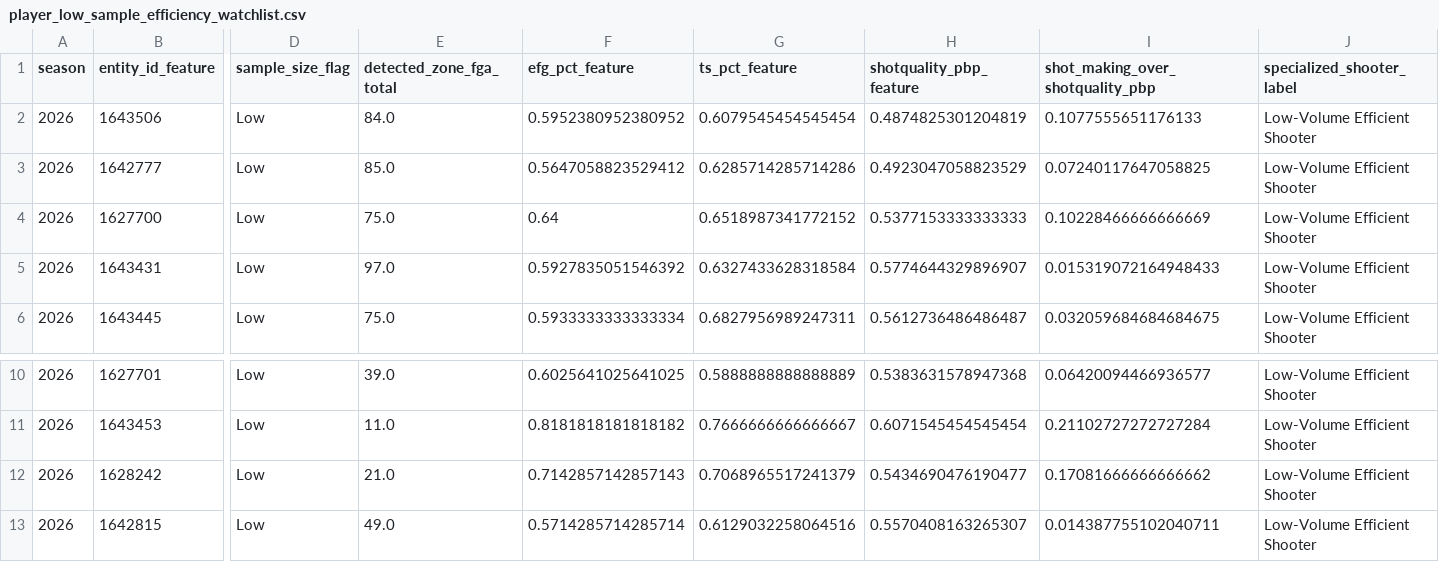
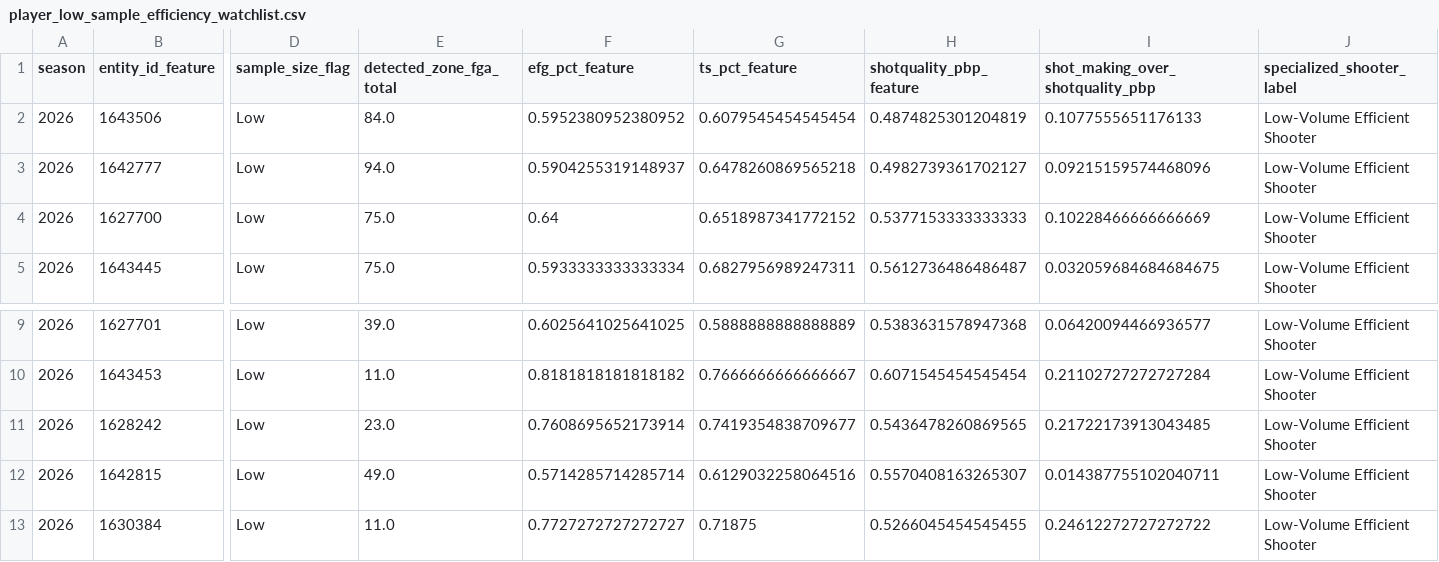
Before and after one commit to kbsmd-sportsmusicdata/wnba-pbpstats-2026-pipeline, a CSV file: data/pbpstats_wnba_2026/features_latest/2026/leaderboards/player_low_sample_efficiency_watchlist.csv, drawn as a sheet; only a part is shown, gaps mark what is left out; the shorter side is filled out with more unchanged rows; removed rows and columns are numbered as before the commit, all else as after; rows hold the shown columns only; the diff names each change by its address in the sheet, - before the commit and + after, or states it on an @@ line.

```diff
--- a/data/pbpstats_wnba_2026/features_latest/2026/leaderboards/player_low_sample_efficiency_watchlist.csv
+++ b/data/pbpstats_wnba_2026/features_latest/2026/leaderboards/player_low_sample_efficiency_watchlist.csv
-E3 (detected_zone_fga_total): 85.0
+E3 (detected_zone_fga_total): 94.0
-F3 (efg_pct_feature): 0.5647058823529412
+F3 (efg_pct_feature): 0.5904255319148937
-G3 (ts_pct_feature): 0.6285714285714286
+G3 (ts_pct_feature): 0.6478260869565218
-H3 (shotquality_pbp_feature): 0.4923047058823529
+H3 (shotquality_pbp_feature): 0.4982739361702127
-I3 (shot_making_over_shotquality_pbp): 0.07240117647058825
+I3 (shot_making_over_shotquality_pbp): 0.09215159574468096
-row 5: 2026 | 1643431 | Low | 97.0 | 0.5927835051546392 | 0.6327433628318584 | 0.5774644329896907 | 0.015319072164948433 | Low-Volume Efficient Shooter
-E11 (detected_zone_fga_total): 21.0
+E11 (detected_zone_fga_total): 23.0
-F11 (efg_pct_feature): 0.7142857142857143
+F11 (efg_pct_feature): 0.7608695652173914
-G11 (ts_pct_feature): 0.7068965517241379
+G11 (ts_pct_feature): 0.7419354838709677
-H11 (shotquality_pbp_feature): 0.5434690476190477
+H11 (shotquality_pbp_feature): 0.5436478260869565
-I11 (shot_making_over_shotquality_pbp): 0.17081666666666662
+I11 (shot_making_over_shotquality_pbp): 0.21722173913043485
```
Also changed, not shown: data/pbpstats_wnba_2026/clean_latest/2026/player_totals_clean_latest.csv, data/pbpstats_wnba_2026/clean_latest/2026/team_totals_clean_latest.csv, 39 other files.
